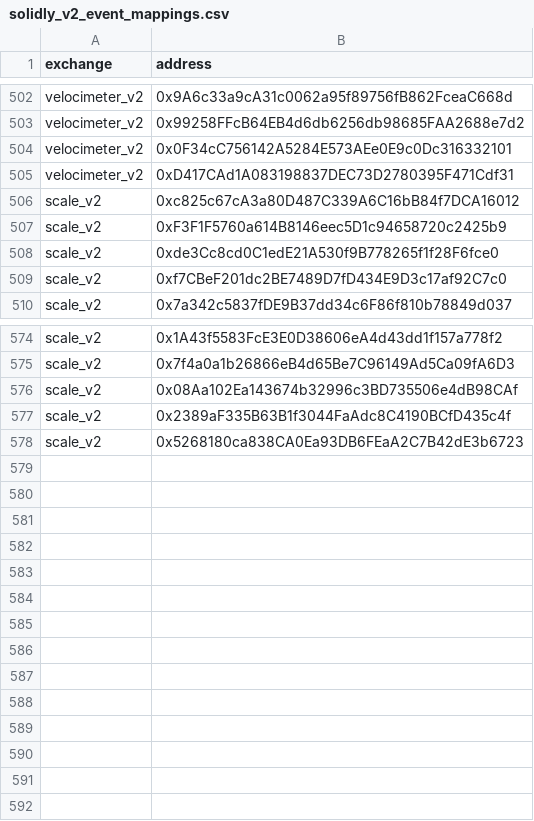
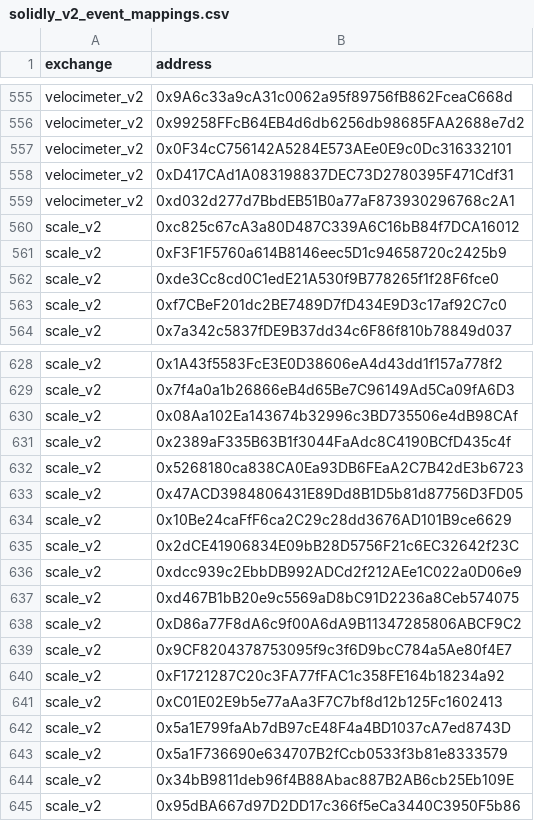
Before and after one commit to bancorprotocol/fastlane-bot, a CSV file: fastlane_bot/data/blockchain_data/coinbase_base/solidly_v2_event_mappings.csv, drawn as a sheet; only a part is shown, gaps mark what is left out; the diff covers the shown part only; the diff names each change by its address in the sheet, - before the commit and + after, or states it on an @@ line.

```diff
--- a/fastlane_bot/data/blockchain_data/coinbase_base/solidly_v2_event_mappings.csv
+++ b/fastlane_bot/data/blockchain_data/coinbase_base/solidly_v2_event_mappings.csv
+row 559: velocimeter_v2 | 0xd032d277d7BbdEB51B0a77aF873930296768c2A1
+row 633: scale_v2 | 0x47ACD3984806431E89Dd8B1D5b81d87756D3FD05
+row 634: scale_v2 | 0x10Be24caFfF6ca2C29c28dd3676AD101B9ce6629
+row 635: scale_v2 | 0x2dCE41906834E09bB28D5756F21c6EC32642f23C
+row 636: scale_v2 | 0xdcc939c2EbbDB992ADCd2f212AEe1C022a0D06e9
+row 637: scale_v2 | 0xd467B1bB20e9c5569aD8bC91D2236a8Ceb574075
+row 638: scale_v2 | 0xD86a77F8dA6c9f00A6dA9B11347285806ABCF9C2
+row 639: scale_v2 | 0x9CF8204378753095f9c3f6D9bcC784a5Ae80f4E7
+row 640: scale_v2 | 0xF1721287C20c3FA77fFAC1c358FE164b18234a92
+row 641: scale_v2 | 0xC01E02E9b5e77aAa3F7C7bf8d12b125Fc1602413
+row 642: scale_v2 | 0x5a1E799faAb7dB97cE48F4a4BD1037cA7ed8743D
+row 643: scale_v2 | 0x5a1F736690e634707B2fCcb0533f3b81e8333579
+row 644: scale_v2 | 0x34bB9811deb96f4B88Abac887B2AB6cb25Eb109E
+row 645: scale_v2 | 0x95dBA667d97D2DD17c366f5eCa3440C3950F5b86
```
Also changed, not shown: 53 added rows elsewhere in this file, fastlane_bot/data/multichain_addresses.csv, 4 other files.
